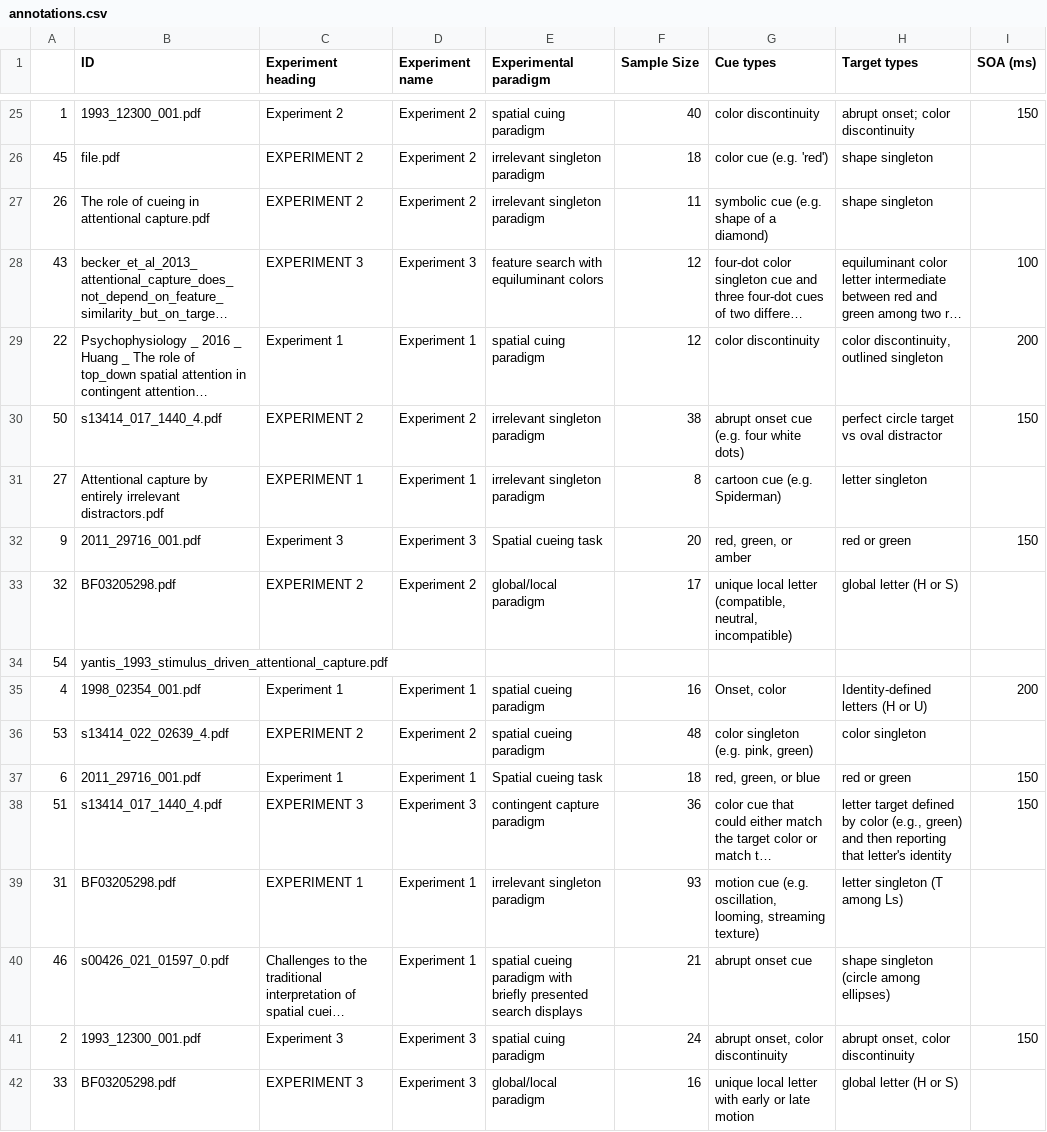
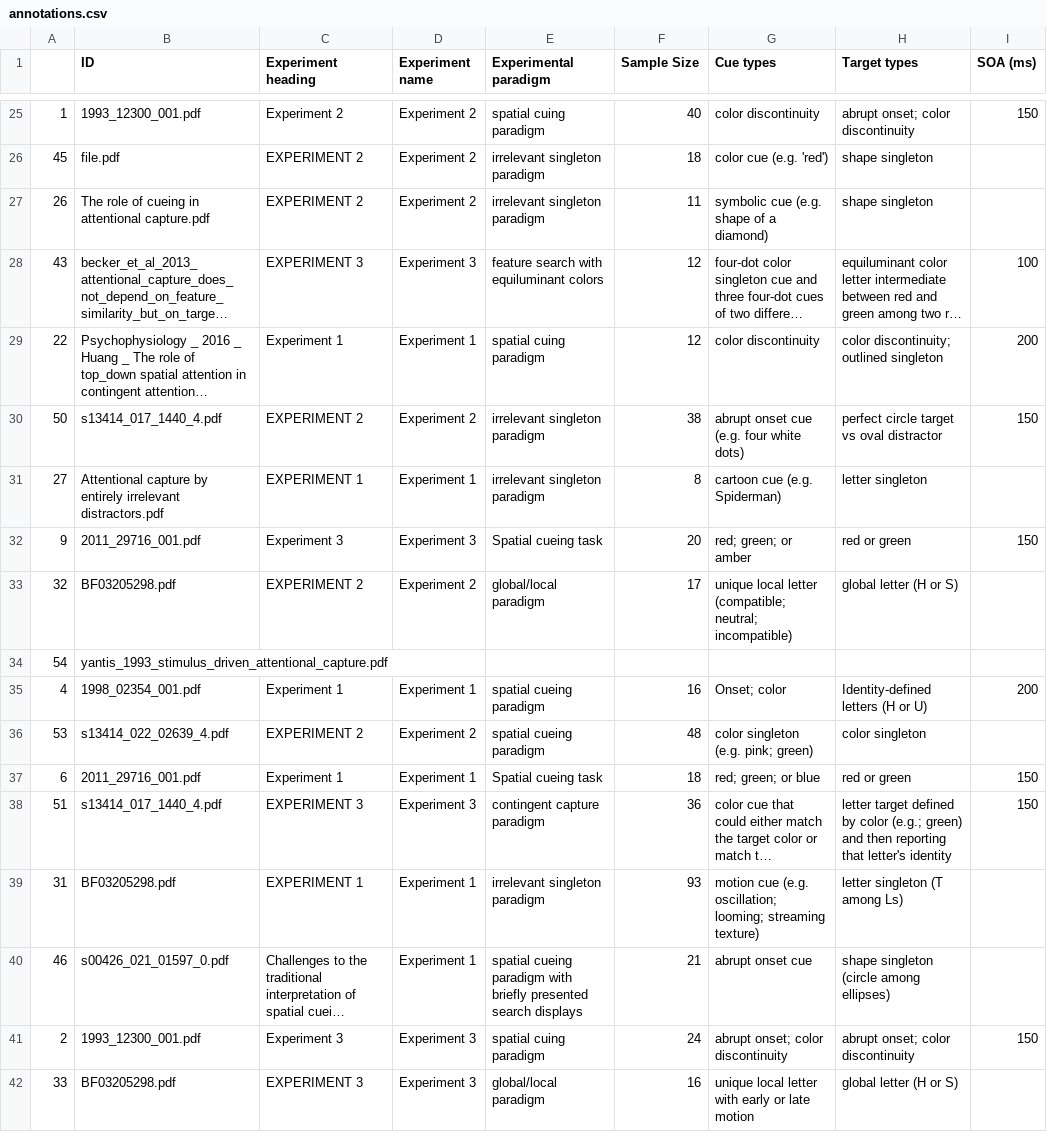
Before and after one commit to bolucunecva/human_evaluation, a CSV file: annotations.csv, drawn as a sheet; only a part is shown, gaps mark what is left out; long unchanged cells end in …; the diff covers the shown part only; the diff names each change by its address in the sheet, - before the commit and + after, or states it on an @@ line.

```diff
--- a/annotations.csv
+++ b/annotations.csv
-H29 (Target types): color discontinuity, outlined singleton
+H29 (Target types): color discontinuity; outlined singleton
-G32 (Cue types): red, green, or amber
+G32 (Cue types): red; green; or amber
-G33 (Cue types): …local letter (compatible, neutral, incompatible)
+G33 (Cue types): …local letter (compatible; neutral; incompatible)
-G35 (Cue types): Onset, color
+G35 (Cue types): Onset; color
-G36 (Cue types): color singleton (e.g. pink, green)
+G36 (Cue types): color singleton (e.g. pink; green)
-G37 (Cue types): red, green, or blue
+G37 (Cue types): red; green; or blue
-H38 (Target types): …by color (e.g., green) and…
+H38 (Target types): …by color (e.g.; green) and…
-G39 (Cue types): …cue (e.g. oscillation, looming, streaming texture)
+G39 (Cue types): …cue (e.g. oscillation; looming; streaming texture)
-G41 (Cue types): abrupt onset, color discontinuity
+G41 (Cue types): abrupt onset; color discontinuity
-H41 (Target types): abrupt onset, color discontinuity
+H41 (Target types): abrupt onset; color discontinuity
```
Also changed, not shown: 20 edited cells elsewhere in this file.
